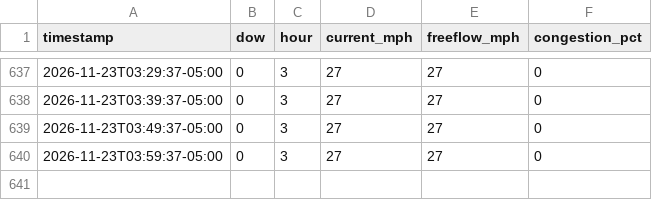
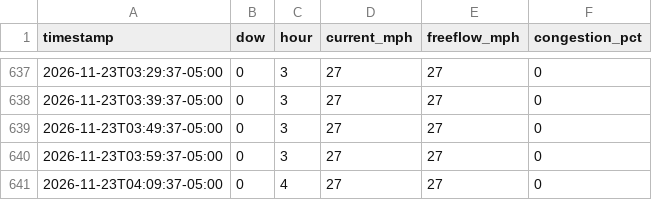
Before and after one commit to kbruett/home-traffic, a CSV file: data/traffic_log.csv, drawn as a sheet; only a part is shown, gaps mark what is left out.

```diff
--- a/data/traffic_log.csv
+++ b/data/traffic_log.csv
@@ -640 +640,2 @@ timestamp,dow,hour,current_mph,freeflow_mph,congestion_pct
 2026-11-23T03:59:37-05:00,0,3,27,27,0
+2026-11-23T04:09:37-05:00,0,4,27,27,0
```
Also changed, not shown: data/places_log.csv.
